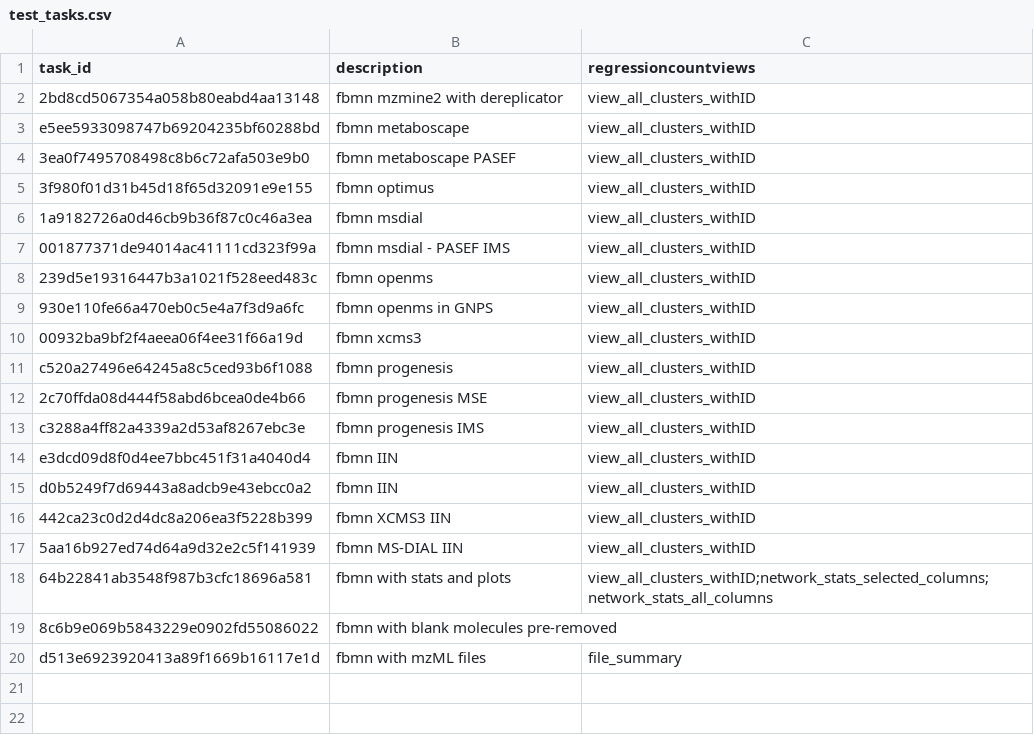
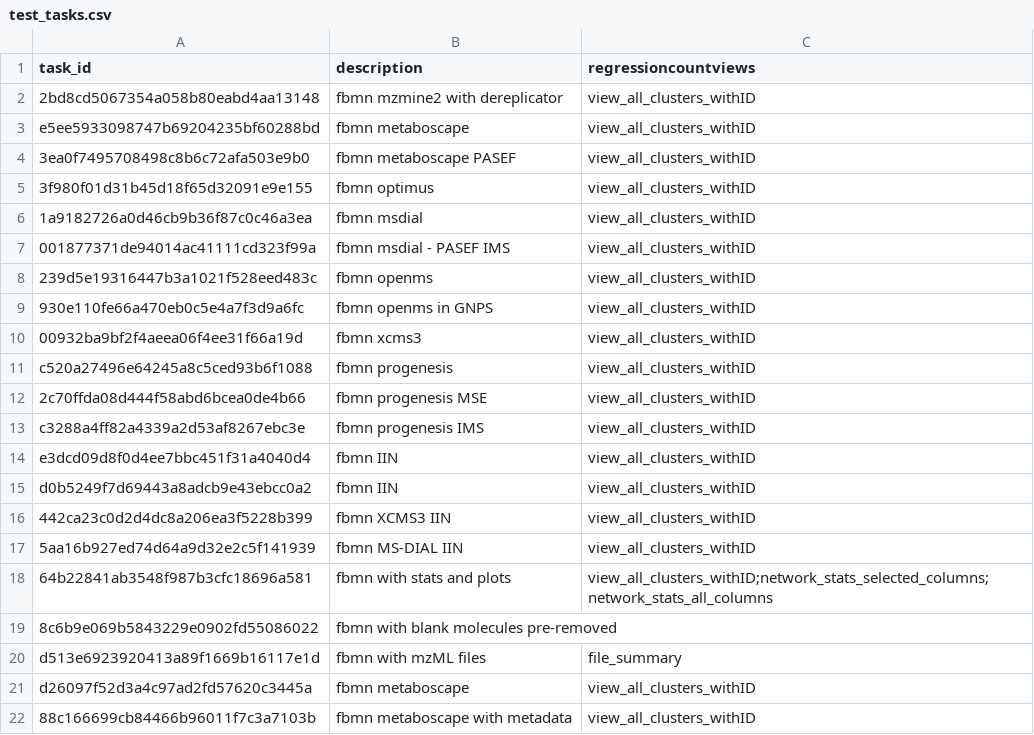
Before and after one commit to CCMS-UCSD/GNPS_Workflows, a CSV file: feature-based-molecular-networking/test-integration-workflow/test_tasks.csv, drawn as a sheet.

Commit message:
Adding new test task for MetaboScape 5.0

```diff
--- a/feature-based-molecular-networking/test-integration-workflow/test_tasks.csv
+++ b/feature-based-molecular-networking/test-integration-workflow/test_tasks.csv
@@ -20 +20,3 @@ d0b5249f7d69443a8adcb9e43ebcc0a2,fbmn IIN,view_all_clusters_withID
 d513e6923920413a89f1669b16117e1d,fbmn with mzML files,file_summary
+d26097f52d3a4c97ad2fd57620c3445a,fbmn metaboscape,view_all_clusters_withID
+88c166699cb84466b96011f7c3a7103b,fbmn metaboscape with metadata,view_all_clusters_withID
```
